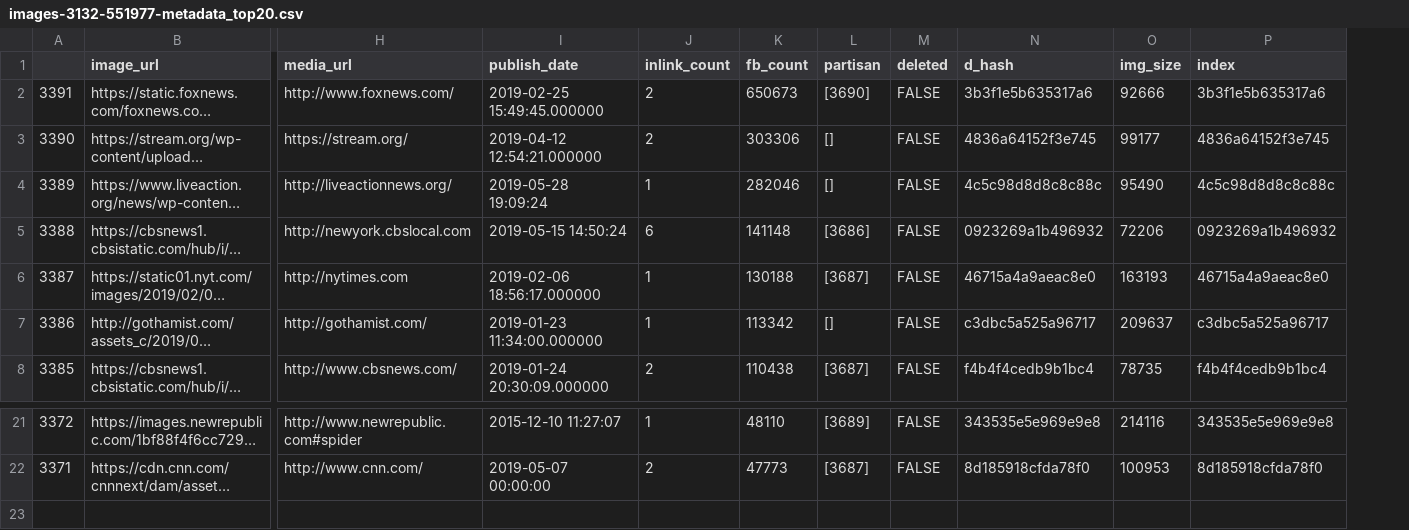
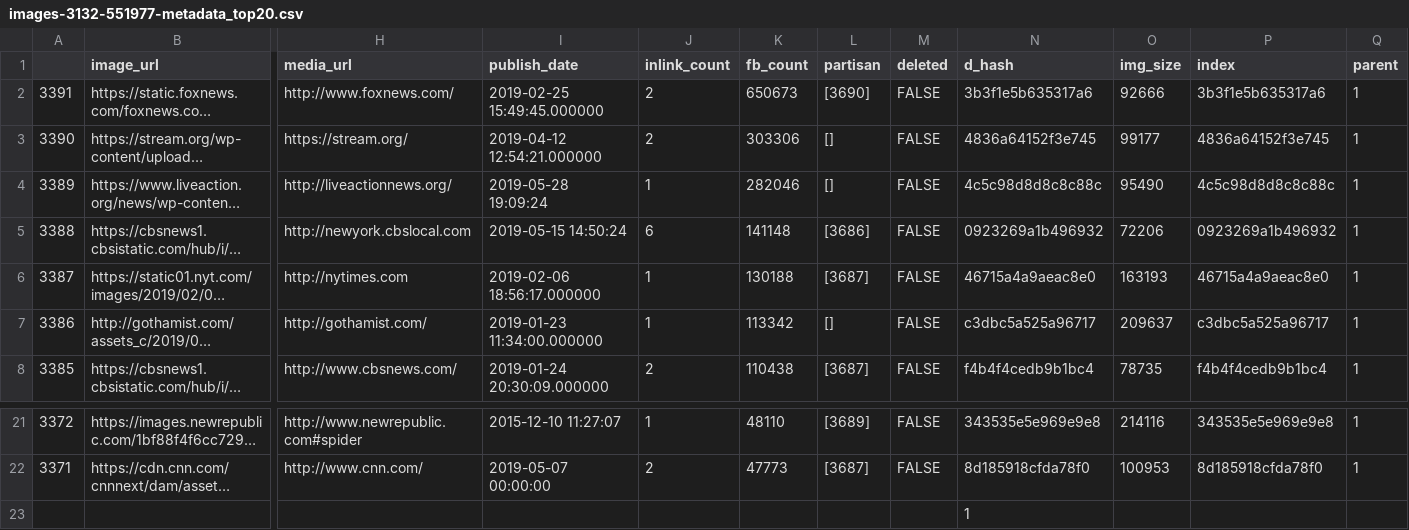
Before and after one commit to mitmedialab/MediaCloud-Image-Tests, a CSV file: treemaps/images-3132-551977-metadata_top20.csv, drawn as a sheet; only a part is shown, gaps mark what is left out; long unchanged cells end in …; rows hold the shown columns only; the diff names each change by its address in the sheet, - before the commit and + after, or states it on an @@ line.

```diff
--- a/treemaps/images-3132-551977-metadata_top20.csv
+++ b/treemaps/images-3132-551977-metadata_top20.csv
+column Q (parent), rows 2-8: all 1; rows 21-22: 1 | 1
+row 23:  |  |  |  |  |  |  |  | 1
```
Also changed, not shown: treemaps/images-3132-551972-metadata-top20.csv, 9 other files.
